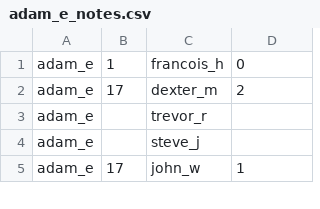
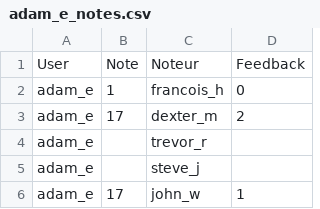
Before and after one commit to amehmeto/Piscine_PHP, a CSV file: day01/ex14/adam_e_notes.csv, drawn as a sheet; only a part is shown.

Commit message:
progres mais bloquage sur moyenne_user : moyenne de bertrand fausse

```diff
--- a/day01/ex14/adam_e_notes.csv
+++ b/day01/ex14/adam_e_notes.csv
@@ -1 +1,2 @@
+User;Note;Noteur;Feedback
 adam_e;1;francois_h;0
```
Also changed, not shown: 6 other files.
